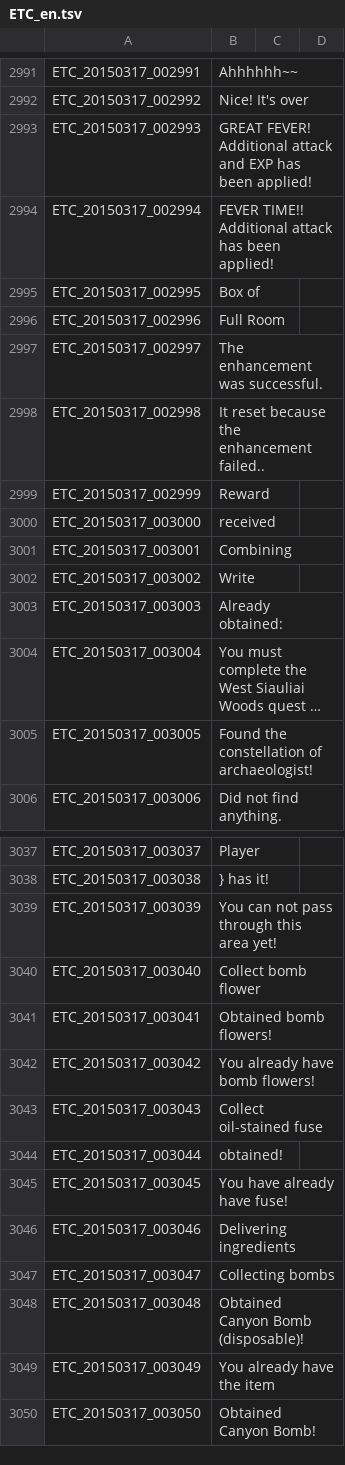
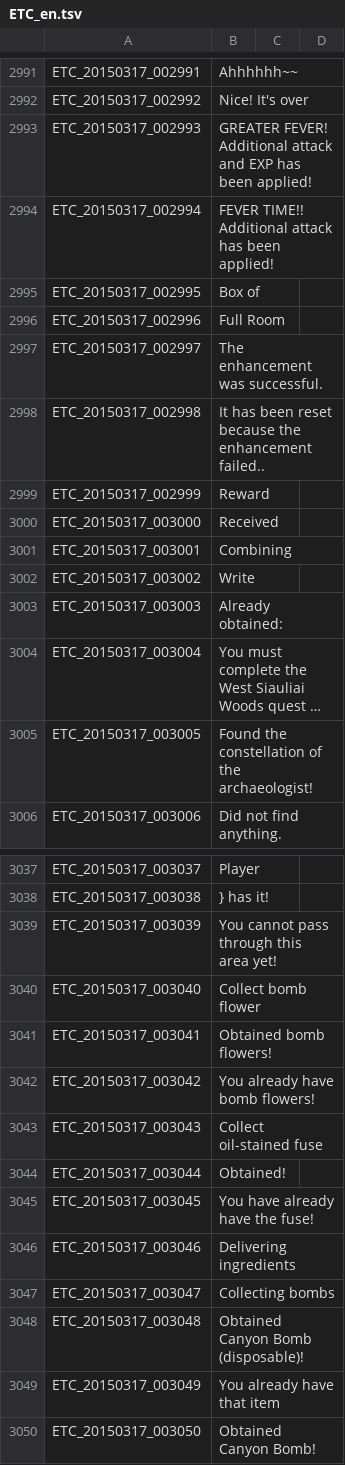
Before and after one commit to marikim/EnglishTranslation, a TSV file: ETC_en.tsv, drawn as a sheet; only a part is shown, gaps mark what is left out; long unchanged cells end in …; the diff covers the shown part only; the diff names each change by its address in the sheet, - before the commit and + after, or states it on an @@ line.

```diff
--- a/ETC_en.tsv
+++ b/ETC_en.tsv
-B2993: GREAT FEVER! Additional…
+B2993: GREATER FEVER! Additional…
-B2998: It reset because…
+B2998: It has been reset because…
-B3000: received
+B3000: Received
-B3005: Found the constellation of archaeologist!
+B3005: Found the constellation of the archaeologist!
-B3039: You can not pass through this area yet!
+B3039: You cannot pass through this area yet!
-B3044: obtained!
+B3044: Obtained!
-B3045: You have already have fuse!
+B3045: You have already have the fuse!
-B3049: You already have the item
+B3049: You already have that item
```
Also changed, not shown: 51 edited cells elsewhere in this file.
